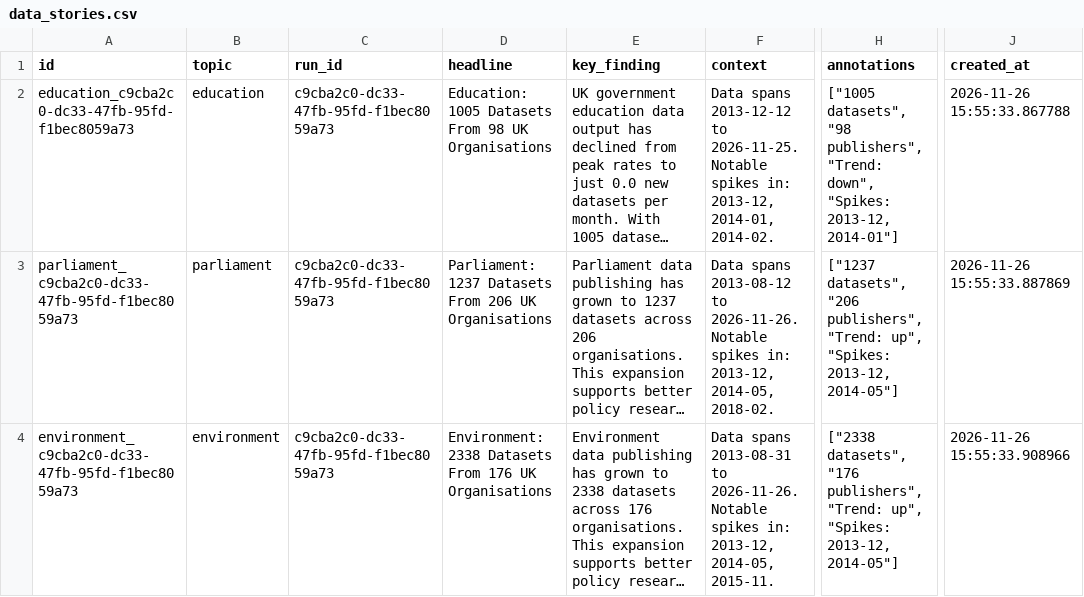
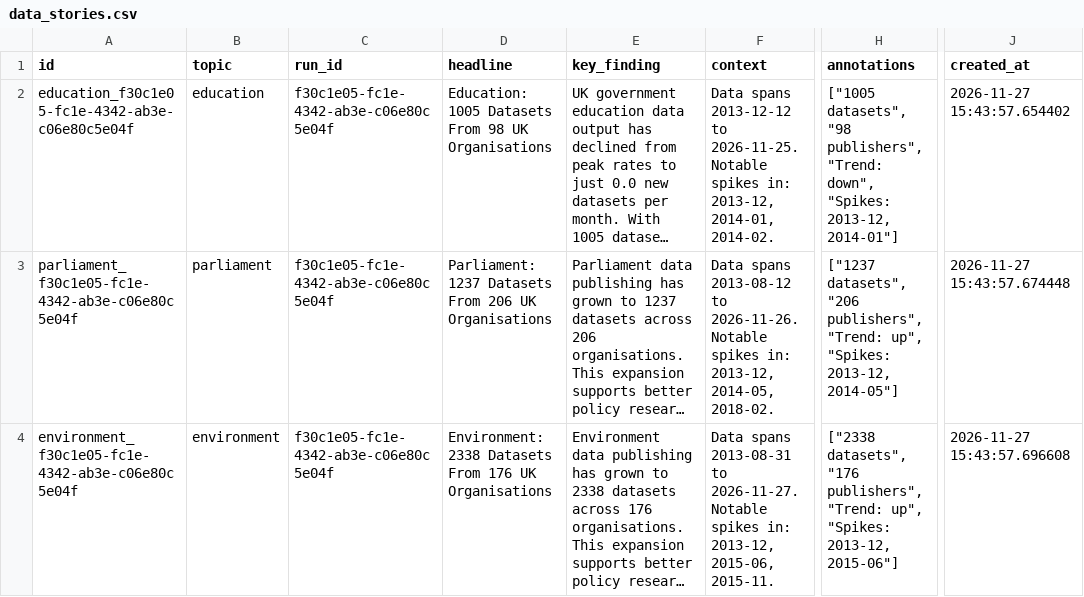
Before and after one commit to AnnasMazhar/UK-Data-Stories, a CSV file: data/derived/data_stories.csv, drawn as a sheet; only a part is shown, gaps mark what is left out; long unchanged cells end in …; the diff covers the shown part only; the diff names each change by its address in the sheet, - before the commit and + after, or states it on an @@ line.

```diff
--- a/data/derived/data_stories.csv
+++ b/data/derived/data_stories.csv
-A2 (id): education_c9cba2c0-dc33-47fb-95fd-f1bec8059a73
+A2 (id): education_f30c1e05-fc1e-4342-ab3e-c06e80c5e04f
-C2:C4 (run_id): c9cba2c0-dc33-47fb-95fd-f1bec8059a73
+C2:C4 (run_id): f30c1e05-fc1e-4342-ab3e-c06e80c5e04f
-J2 (created_at): 2026-11-26 15:55:33.867788
+J2 (created_at): 2026-11-27 15:43:57.654402
-A3 (id): parliament_c9cba2c0-dc33-47fb-95fd-f1bec8059a73
+A3 (id): parliament_f30c1e05-fc1e-4342-ab3e-c06e80c5e04f
-J3 (created_at): 2026-11-26 15:55:33.887869
+J3 (created_at): 2026-11-27 15:43:57.674448
-A4 (id): environment_c9cba2c0-dc33-47fb-95fd-f1bec8059a73
+A4 (id): environment_f30c1e05-fc1e-4342-ab3e-c06e80c5e04f
-F4 (context): …2013-08-31 to 2026-11-26. Notable spikes in: 2013-12, 2014-05, 2015-11.
+F4 (context): …2013-08-31 to 2026-11-27. Notable spikes in: 2013-12, 2015-06, 2015-11.
-H4 (annotations): …"Spikes: 2013-12, 2014-05"]
+H4 (annotations): …"Spikes: 2013-12, 2015-06"]
-J4 (created_at): 2026-11-26 15:55:33.908966
+J4 (created_at): 2026-11-27 15:43:57.696608
```
Also changed, not shown: 37 edited cells elsewhere in this file, data/derived/analysis_results.csv, data/derived/insights.csv, 1 other file.
